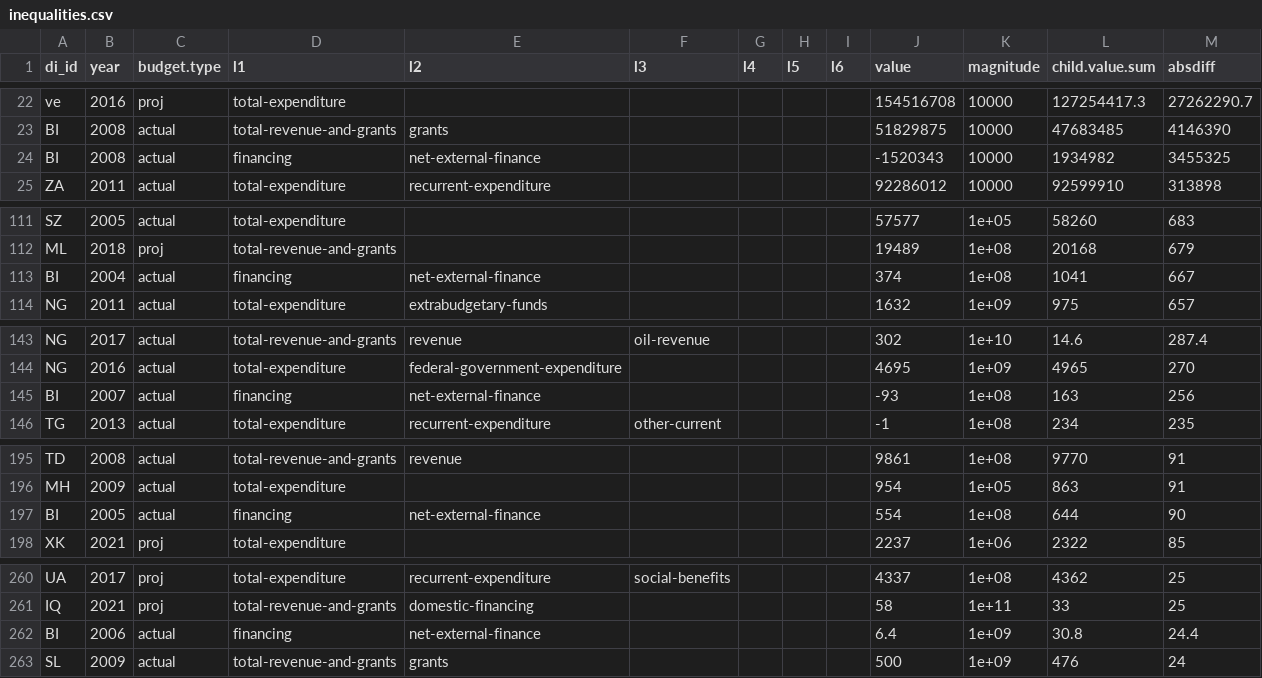
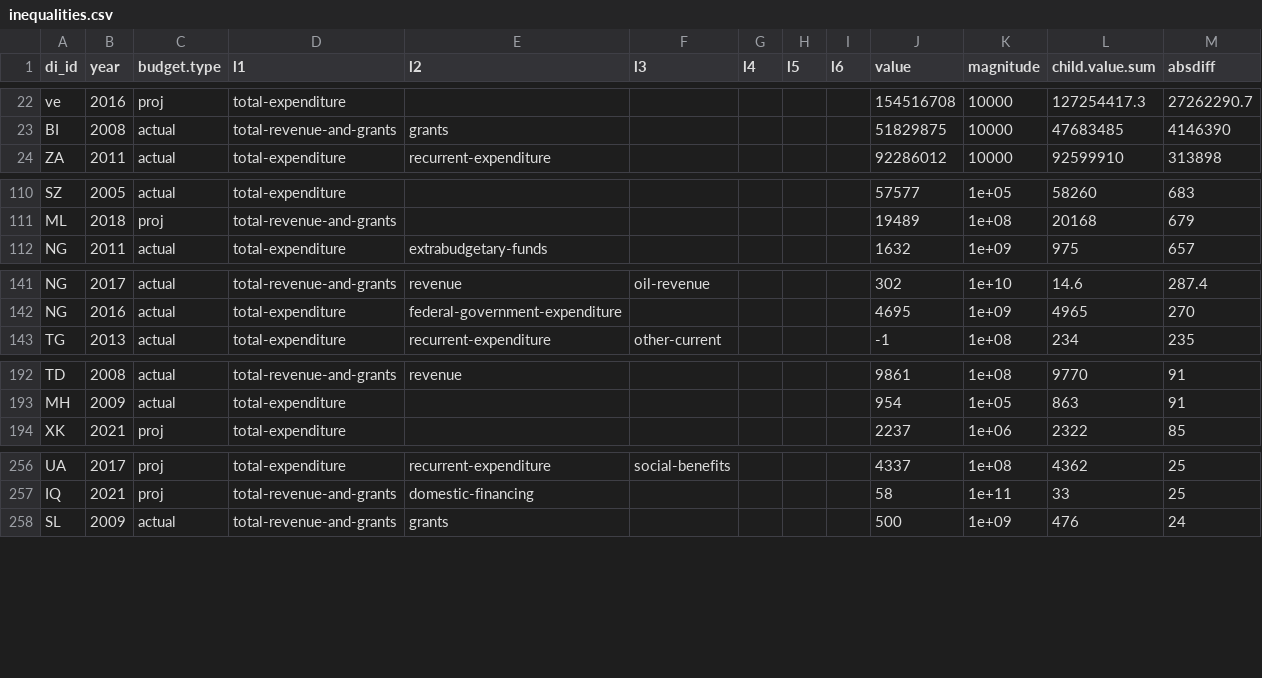
Before and after one commit to devinit/domestic_finance_2018, a CSV file: output/inequalities.csv, drawn as a sheet; only a part is shown, gaps mark what is left out; removed rows and columns are numbered as before the commit, all else as after; the diff covers the shown part only; the diff names each change by its address in the sheet, - before the commit and + after, or states it on an @@ line.

```diff
--- a/output/inequalities.csv
+++ b/output/inequalities.csv
-row 24: BI | 2008 | actual | financing | net-external-finance |  |  |  |  | -1520343 | 10000 | 1934982 | 3455325
-row 113: BI | 2004 | actual | financing | net-external-finance |  |  |  |  | 374 | 1e+08 | 1041 | 667
-row 145: BI | 2007 | actual | financing | net-external-finance |  |  |  |  | -93 | 1e+08 | 163 | 256
-row 197: BI | 2005 | actual | financing | net-external-finance |  |  |  |  | 554 | 1e+08 | 644 | 90
-row 262: BI | 2006 | actual | financing | net-external-finance |  |  |  |  | 6.4 | 1e+09 | 30.8 | 24.4
```
Also changed, not shown: 1 added row elsewhere in this file, 1 other file.
